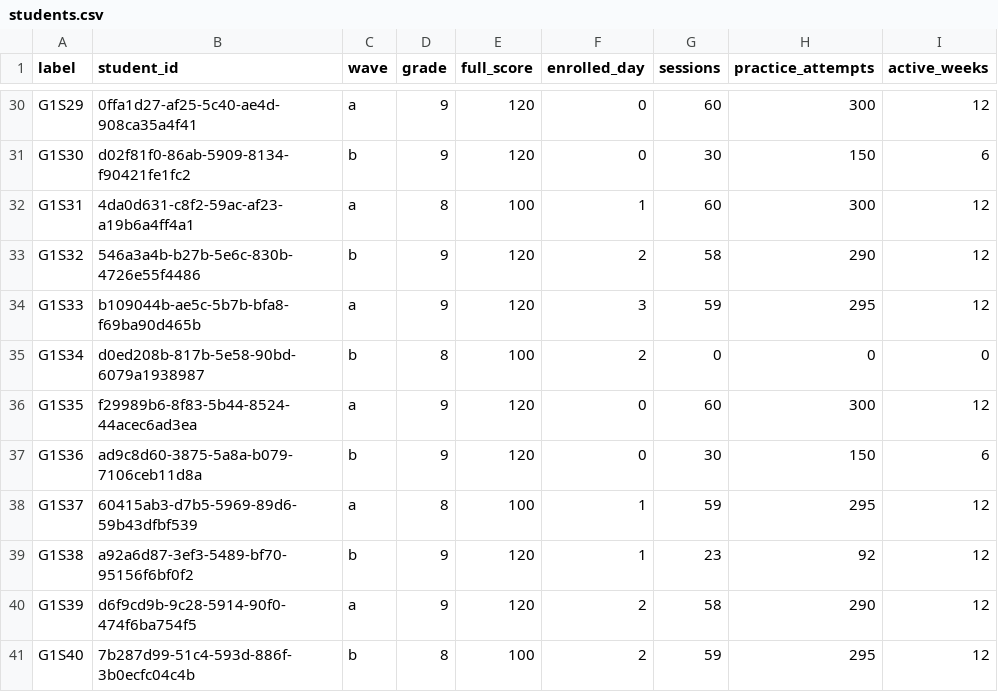
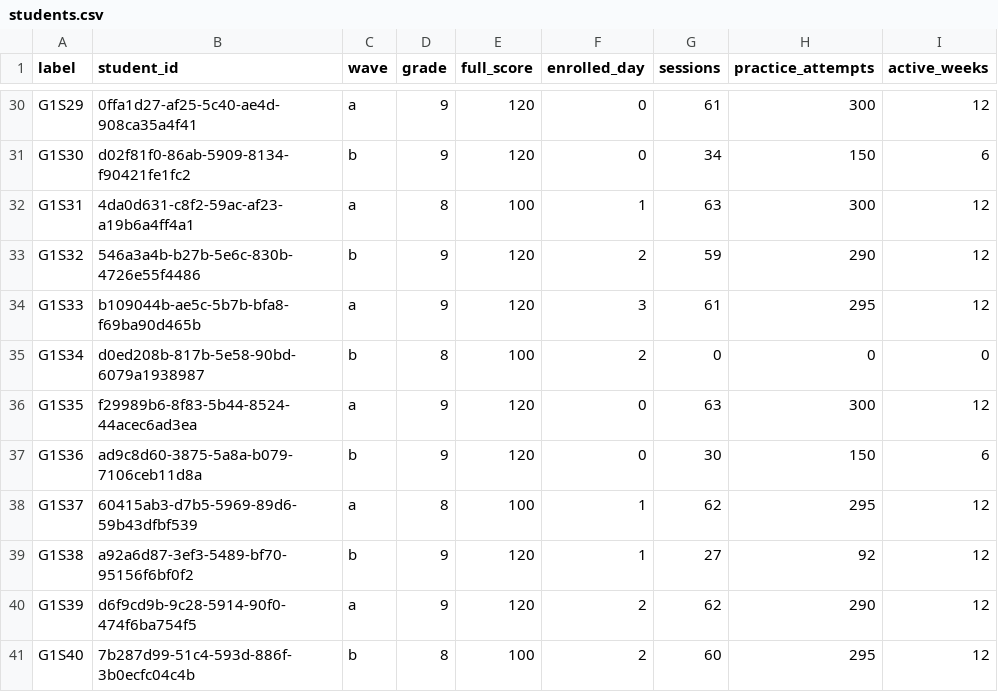
Before and after one commit to zeemen/starbuddy, a CSV file: tools/gate1-evidence/sample/students.csv, drawn as a sheet; only a part is shown, gaps mark what is left out; the diff covers the shown part only; the diff names each change by its address in the sheet, - before the commit and + after, or states it on an @@ line.

```diff
--- a/tools/gate1-evidence/sample/students.csv
+++ b/tools/gate1-evidence/sample/students.csv
-G30 (sessions): 60
+G30 (sessions): 61
-G31 (sessions): 30
+G31 (sessions): 34
-G32 (sessions): 60
+G32 (sessions): 63
-G33 (sessions): 58
+G33 (sessions): 59
-G34 (sessions): 59
+G34 (sessions): 61
-G36 (sessions): 60
+G36 (sessions): 63
-G38 (sessions): 59
+G38 (sessions): 62
-G39 (sessions): 23
+G39 (sessions): 27
-G40 (sessions): 58
+G40 (sessions): 62
-G41 (sessions): 59
+G41 (sessions): 60
```
Also changed, not shown: 21 edited cells elsewhere in this file, 30 other files.
